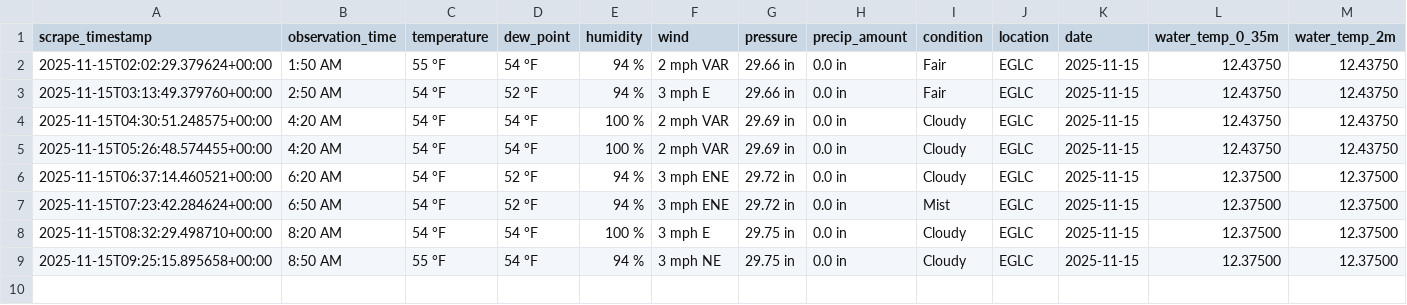
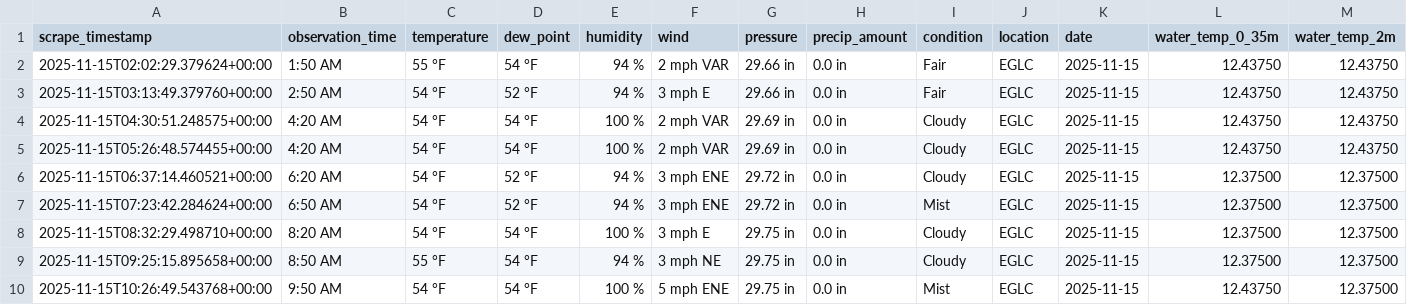
Before and after one commit to Yuxuan-Wu/weather-training-data, a CSV file: data/actual/actual_EGLC_2025-11-15.csv, drawn as a sheet; only a part is shown; rows hold the shown columns only; the diff names each change by its address in the sheet, - before the commit and + after, or states it on an @@ line.

```diff
--- a/data/actual/actual_EGLC_2025-11-15.csv
+++ b/data/actual/actual_EGLC_2025-11-15.csv
+row 10: 2025-11-15T10:26:49.543768+00:00 | 9:50 AM | 54 °F | 54 °F | 100 % | 5 mph ENE | 29.75 in | 0.0 in | Mist | EGLC | 2025-11-15 | 12.43750 | 12.37500
```
